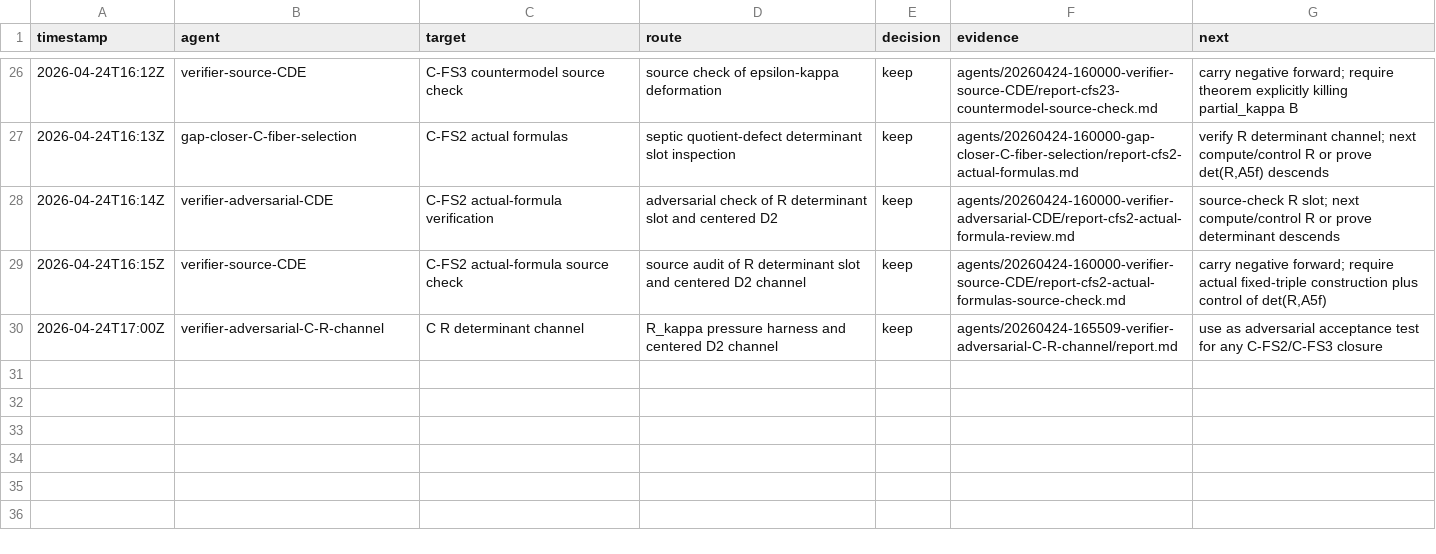
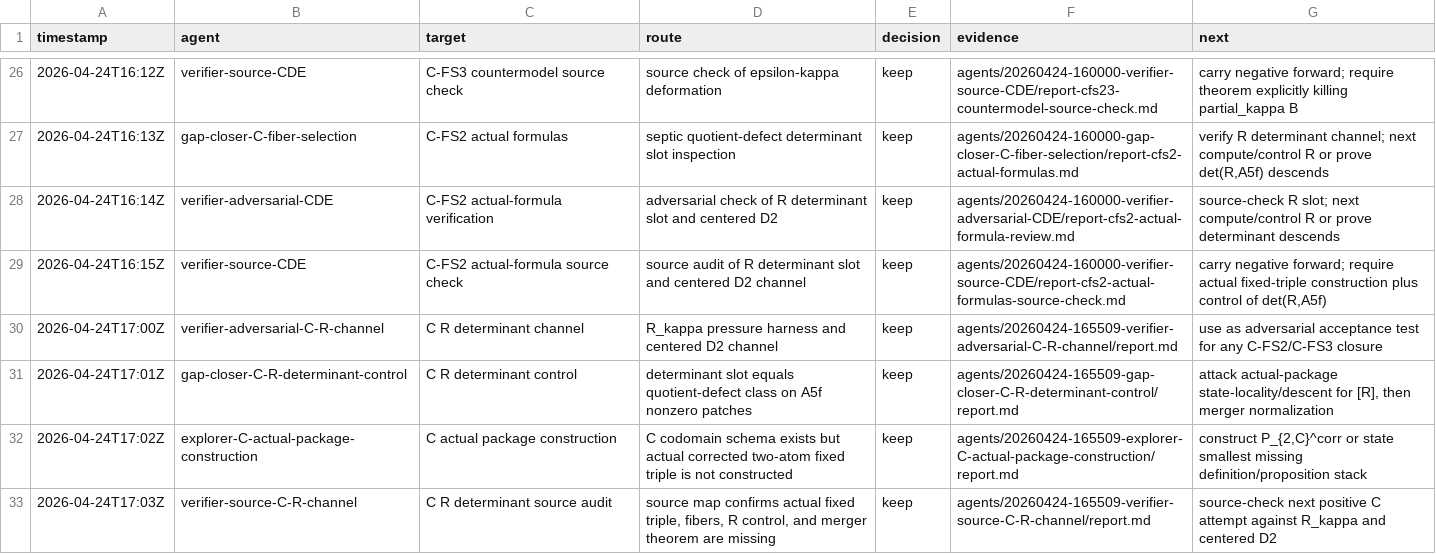
Before and after one commit to johnnyshields/riemann2, a TSV file: rh/teams/20260424-145329-research-team-fundamental-C-D/attempts.tsv, drawn as a sheet; only a part is shown, gaps mark what is left out; the diff names each change by its address in the sheet, - before the commit and + after, or states it on an @@ line.

Commit message:
capture C quotient-defect descent reductions

```diff
--- a/rh/teams/20260424-145329-research-team-fundamental-C-D/attempts.tsv
+++ b/rh/teams/20260424-145329-research-team-fundamental-C-D/attempts.tsv
+row 31: 2026-04-24T17:01Z | gap-closer-C-R-determinant-control | C R determinant control | determinant slot equals quotient-defect class on A5f nonzero patches | keep | agents/20260424-165509-gap-closer-C-R-determinant-control/report.md | attack actual-package state-locality/descent for [R], then merger normalization
+row 32: 2026-04-24T17:02Z | explorer-C-actual-package-construction | C actual package construction | C codomain schema exists but actual corrected two-atom fixed triple is not constructed | keep | agents/20260424-165509-explorer-C-actual-package-construction/report.md | construct P_{2,C}^corr or state smallest missing definition/proposition stack
+row 33: 2026-04-24T17:03Z | verifier-source-C-R-channel | C R determinant source audit | source map confirms actual fixed triple, fibers, R control, and merger theorem are missing | keep | agents/20260424-165509-verifier-source-C-R-channel/report.md | source-check next positive C attempt against R_kappa and centered D2
```
Also changed, not shown: 10 other files.
